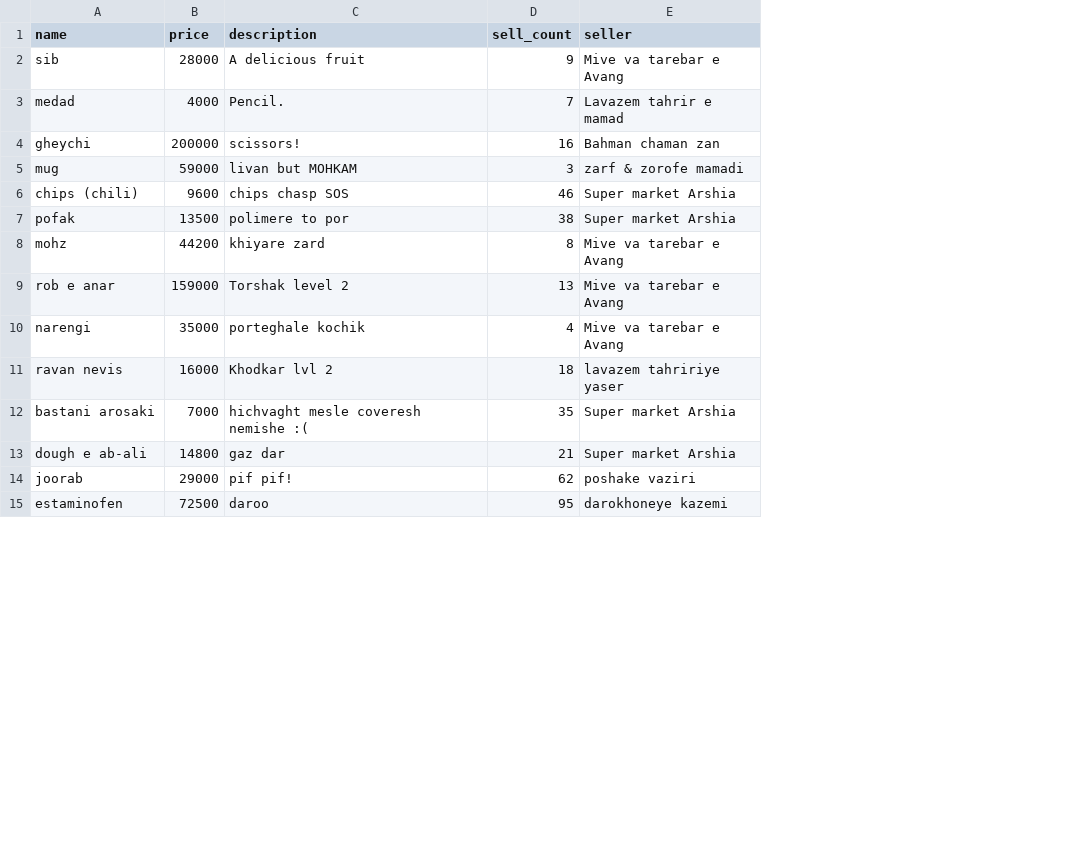
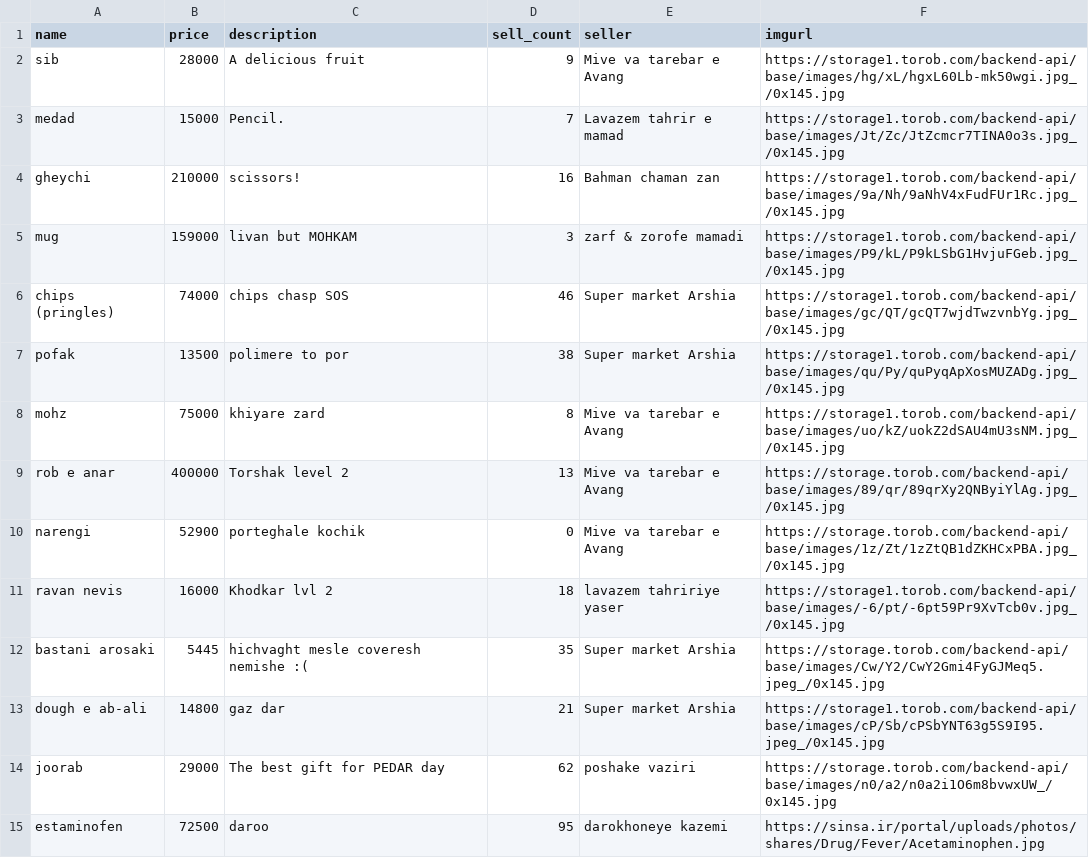
Before and after one commit to TeamGP/SimpleShop-Python, a CSV file: db/products.csv, drawn as a sheet; only a part is shown; the diff covers the shown part only; the diff names each change by its address in the sheet, - before the commit and + after, or states it on an @@ line.

Commit message:
add more data
adding more data to db and adding imgurl field

```diff
--- a/db/products.csv
+++ b/db/products.csv
+column F (imgurl), rows 2-15: https://storage1.torob.com/backend-api/base/images/hg/xL/hgxL60Lb-mk50wgi.jpg_/0x145.jpg | https://storage1.torob.com/backend-api/base/images/Jt/Zc/JtZcmcr7TINA0o3s.jpg_/0x145.jpg | https://storage1.torob.com/backend-api/base/images/9a/Nh/9aNhV4xFudFUr1Rc.jpg_/0x145.jpg | https://storage1.torob.com/backend-api/base/images/P9/kL/P9kLSbG1HvjuFGeb.jpg_/0x145.jpg | https://storage1.torob.com/backend-api/base/images/gc/QT/gcQT7wjdTwzvnbYg.jpg_/0x145.jpg | https://storage1.torob.com/backend-api/base/images/qu/Py/quPyqApXosMUZADg.jpg_/0x145.jpg | https://storage1.torob.com/backend-api/base/images/uo/kZ/uokZ2dSAU4mU3sNM.jpg_/0x145.jpg | https://storage.torob.com/backend-api/base/images/89/qr/89qrXy2QNByiYlAg.jpg_/0x145.jpg | https://storage.torob.com/backend-api/base/images/1z/Zt/1zZtQB1dZKHCxPBA.jpg_/0x145.jpg | https://storage1.torob.com/backend-api/base/images/-6/pt/-6pt59Pr9XvTcb0v.jpg_/0x145.jpg | https://storage.torob.com/backend-api/base/images/Cw/Y2/CwY2Gmi4FyGJMeq5.jpeg_/0x145.jpg | https://storage1.torob.com/backend-api/base/images/cP/Sb/cPSbYNT63g5S9I95.jpeg_/0x145.jpg | https://storage.torob.com/backend-api/base/images/n0/a2/n0a2i1O6m8bvwxUW_/0x145.jpg | https://sinsa.ir/portal/uploads/photos/shares/Drug/Fever/Acetaminophen.jpg
-B3 (price): 4000
+B3 (price): 15000
-B4 (price): 200000
+B4 (price): 210000
-B5 (price): 59000
+B5 (price): 159000
-A6 (name): chips (chili)
+A6 (name): chips (pringles)
-B6 (price): 9600
+B6 (price): 74000
-B8 (price): 44200
+B8 (price): 75000
-B9 (price): 159000
+B9 (price): 400000
-B10 (price): 35000
+B10 (price): 52900
-D10 (sell_count): 4
+D10 (sell_count): 0
-B12 (price): 7000
+B12 (price): 5445
-C14 (description): pif pif!
+C14 (description): The best gift for PEDAR day
```
Also changed, not shown: 12 added rows and 1 edited cell elsewhere in this file.
